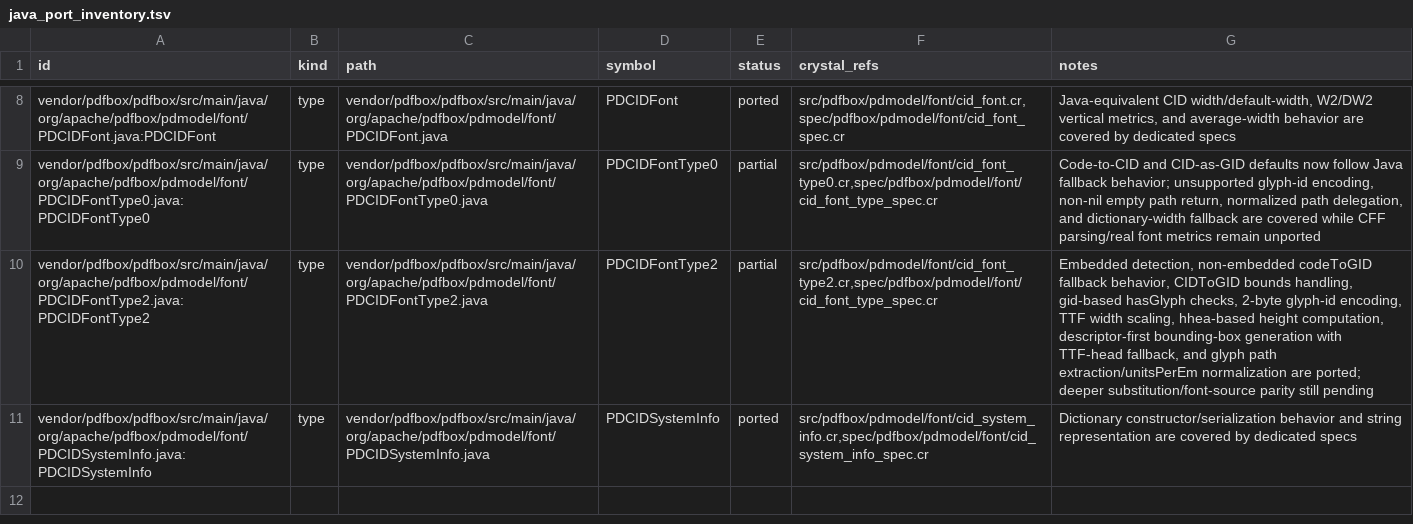
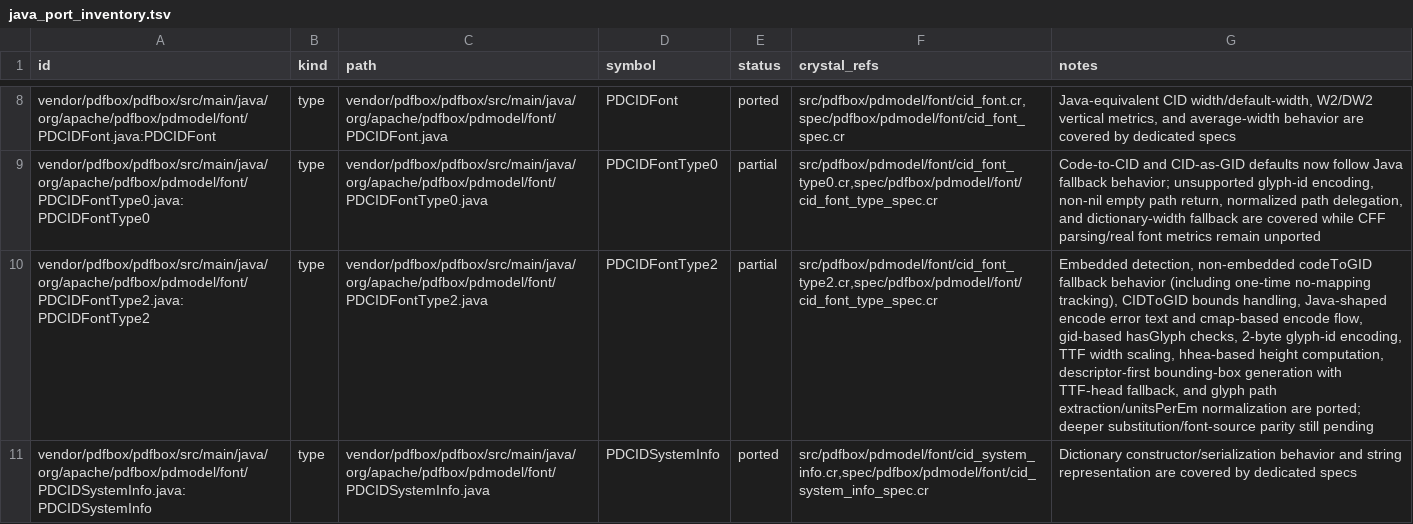
Before and after one commit to dsisnero/pdfbox, a TSV file: plans/inventory/java_port_inventory.tsv, drawn as a sheet; only a part is shown, gaps mark what is left out; the diff names each change by its address in the sheet, - before the commit and + after, or states it on an @@ line.

Commit message:
Align CIDFontType2 non-embedded mapping warnings with Java

```diff
--- a/plans/inventory/java_port_inventory.tsv
+++ b/plans/inventory/java_port_inventory.tsv
-G10 (notes): …codeToGID fallback behavior, CIDToGID bounds handling, gid-based hasGlyph…
+G10 (notes): …codeToGID fallback behavior (including one-time no-mapping tracking), CIDToGID bounds handling, Java-shaped encode error text and cmap-based encode flow, gid-based hasGlyph…
```
Also changed, not shown: 1 other file.
